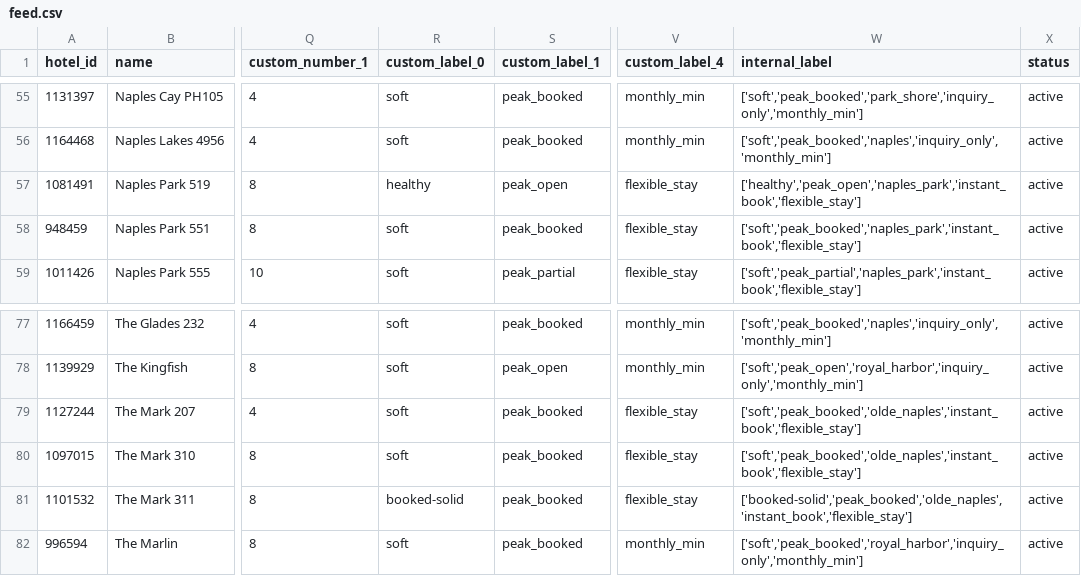
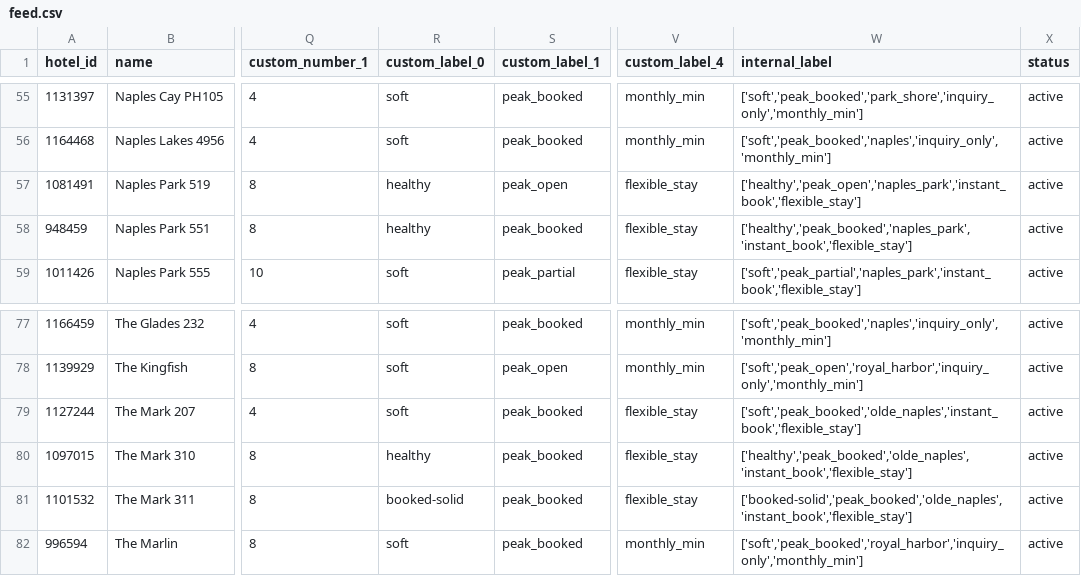
Before and after one commit to sjponsler41/nvpr-meta-feed, a CSV file: feed.csv, drawn as a sheet; only a part is shown, gaps mark what is left out; the diff names each change by its address in the sheet, - before the commit and + after, or states it on an @@ line.

Commit message:
Update feed 2026-10-30T16:47Z

```diff
--- a/feed.csv
+++ b/feed.csv
-R58 (custom_label_0): soft
+R58 (custom_label_0): healthy
-W58 (internal_label): ['soft','peak_booked','naples_park','instant_book','flexible_stay']
+W58 (internal_label): ['healthy','peak_booked','naples_park','instant_book','flexible_stay']
-R80 (custom_label_0): soft
+R80 (custom_label_0): healthy
-W80 (internal_label): ['soft','peak_booked','olde_naples','instant_book','flexible_stay']
+W80 (internal_label): ['healthy','peak_booked','olde_naples','instant_book','flexible_stay']
```
